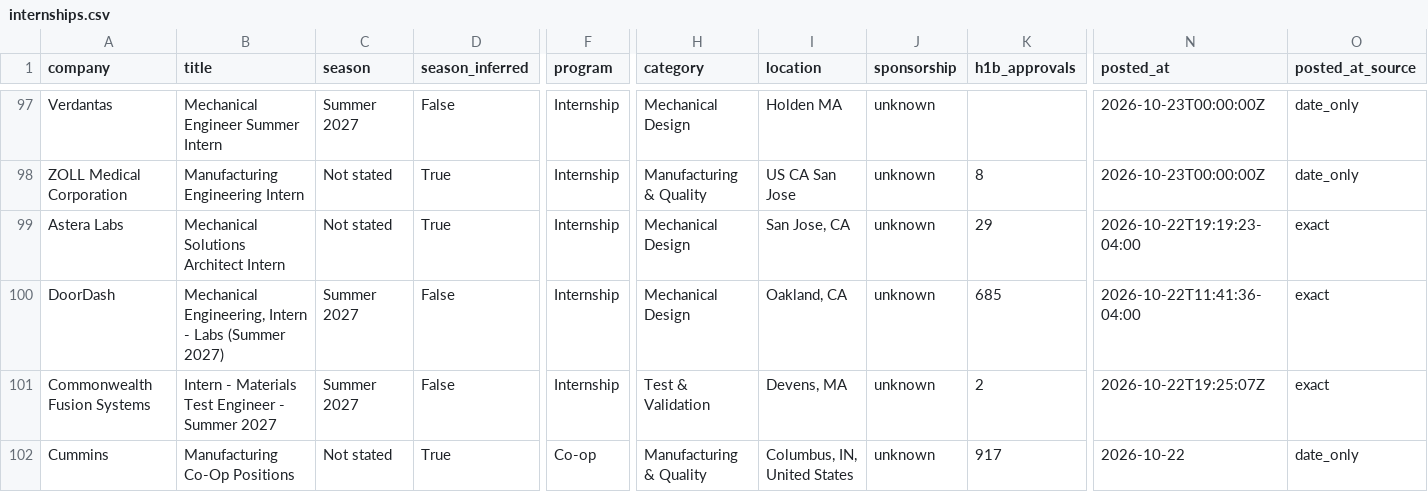
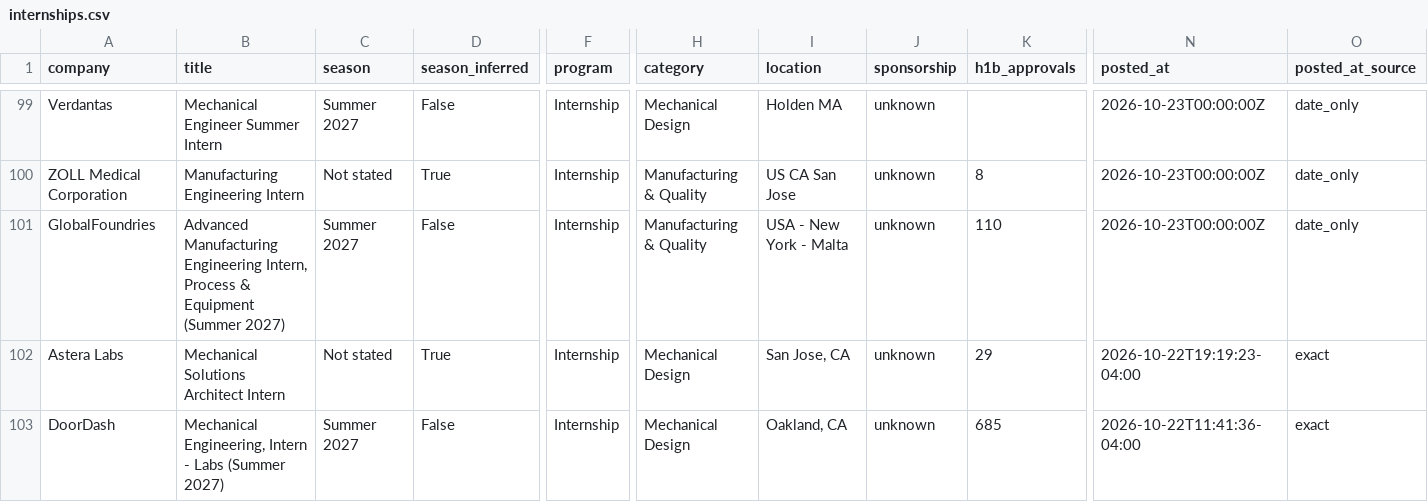
Before and after one commit to pranavd1437/mechanical-aerospace-internship-engine, a CSV file: data/internships.csv, drawn as a sheet; only a part is shown, gaps mark what is left out; the shorter side is filled out with more unchanged rows; rows hold the shown columns only; the diff covers the shown part only; the diff names each change by its address in the sheet, - before the commit and + after, or states it on an @@ line.

```diff
--- a/data/internships.csv
+++ b/data/internships.csv
+row 101: GlobalFoundries | Advanced Manufacturing Engineering Intern, Process & Equipment (Summer 2027) | Summer 2027 | False | Internship | Manufacturing & Quality | USA - New York - Malta | unknown | 110 | 2026-10-23T00:00:00Z | date_only
```
Also changed, not shown: 4 added rows, 6 removed rows and 2 moved rows elsewhere in this file, docs/internships.csv, 14 other files.
